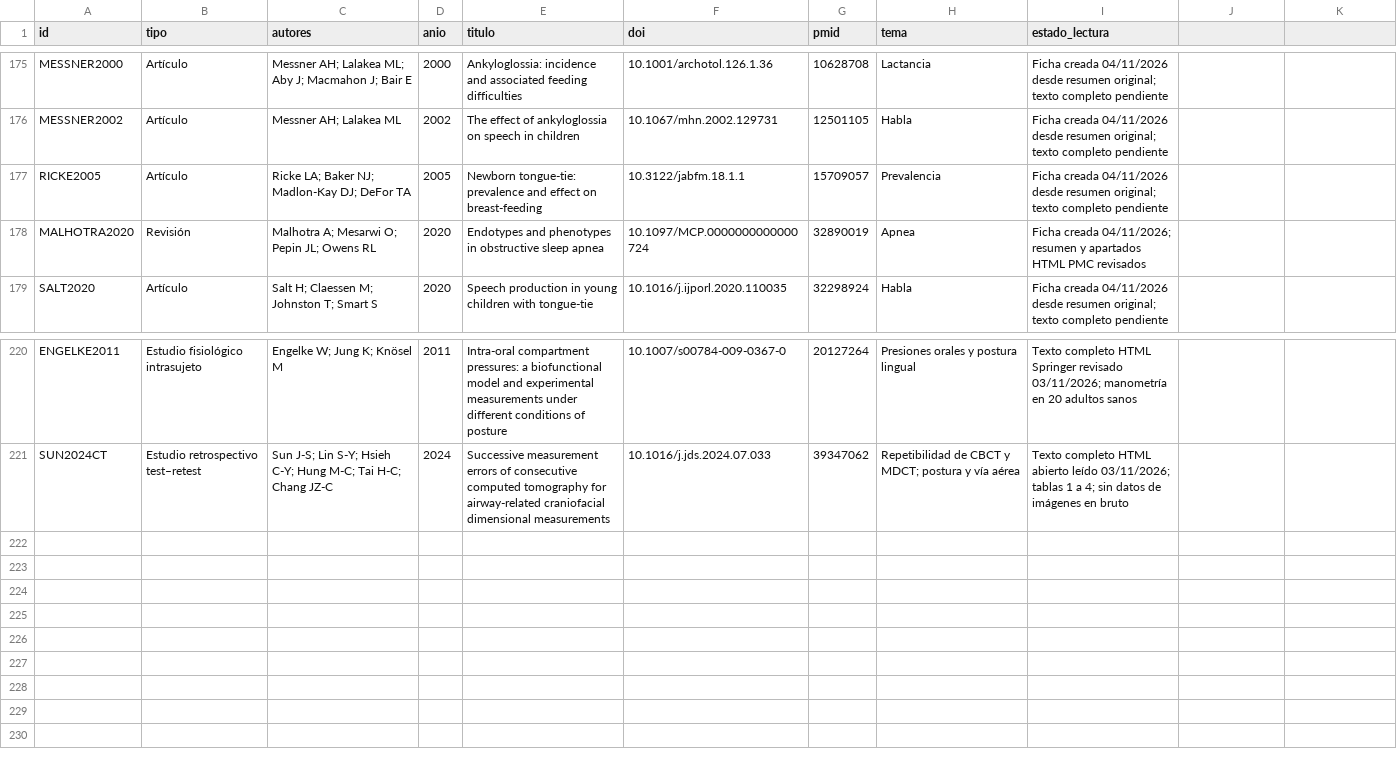
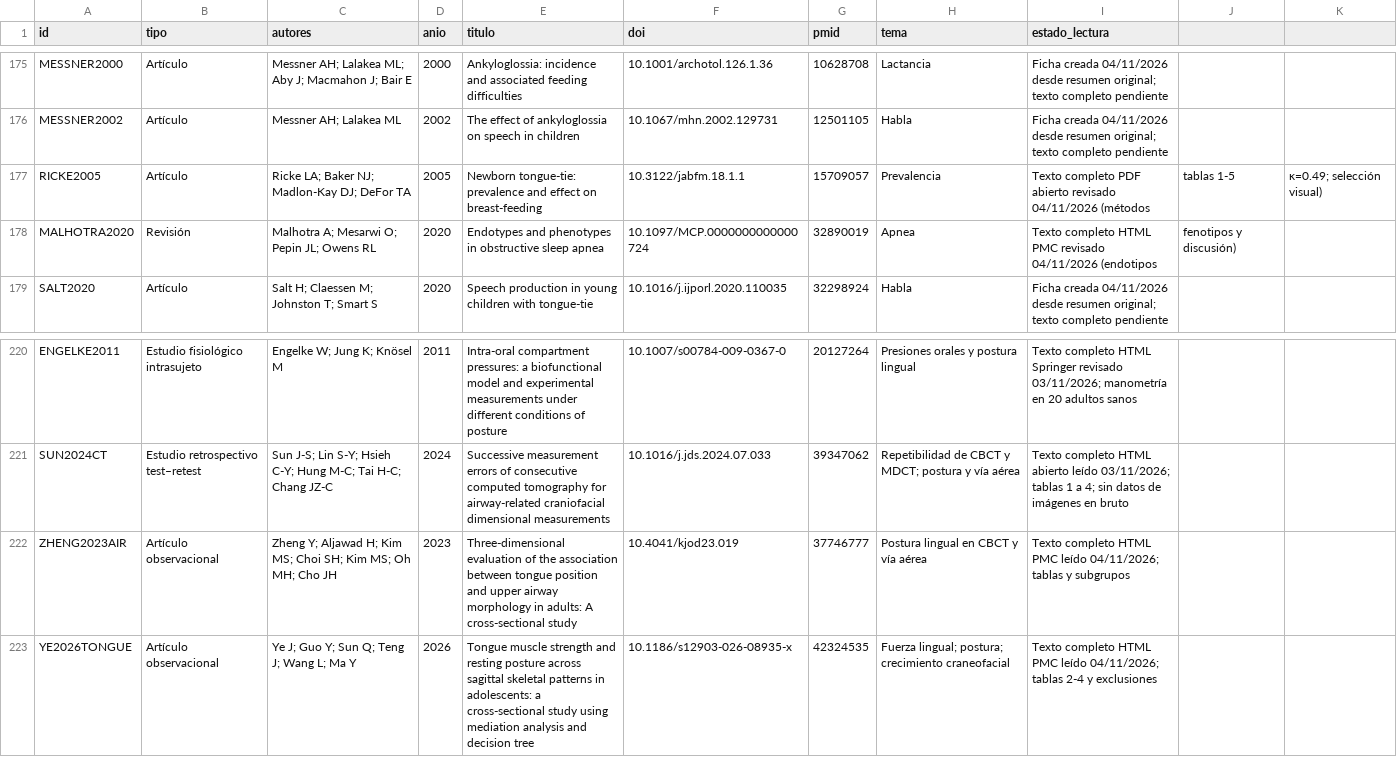
Before and after one commit to mprietob/evidencia-orofacial, a CSV file: fuentes/bibliografia.csv, drawn as a sheet; only a part is shown, gaps mark what is left out.

Commit message:
research: registrar Zheng 2023/Ye 2026 y cerrar lectura completa de Ricke y Malhotra

```diff
--- a/fuentes/bibliografia.csv
+++ b/fuentes/bibliografia.csv
@@ -176,4 +176,4 @@ MESSNER2000,Artículo,Messner AH; Lalakea ML; Aby J; Macmahon J; Bair E,2000,Ank
 MESSNER2002,Artículo,Messner AH; Lalakea ML,2002,The effect of ankyloglossia on speech in children,10.1067/mhn.2002.129731,12501105,Habla,Ficha creada 04/11/2026 desde resumen original; texto completo pendiente
-RICKE2005,Artículo,Ricke LA; Baker NJ; Madlon-Kay DJ; DeFor TA,2005,Newborn tongue-tie: prevalence and effect on breast-feeding,10.3122/jabfm.18.1.1,15709057,Prevalencia,Ficha creada 04/11/2026 desde resumen original; texto completo pendiente
-MALHOTRA2020,Revisión,Malhotra A; Mesarwi O; Pepin JL; Owens RL,2020,Endotypes and phenotypes in obstructive sleep apnea,10.1097/MCP.0000000000000724,32890019,Apnea,Ficha creada 04/11/2026; resumen y apartados HTML PMC revisados
+RICKE2005,Artículo,Ricke LA; Baker NJ; Madlon-Kay DJ; DeFor TA,2005,Newborn tongue-tie: prevalence and effect on breast-feeding,10.3122/jabfm.18.1.1,15709057,Prevalencia,Texto completo PDF abierto revisado 04/11/2026 (métodos, tablas 1-5, κ=0.49; selección visual)
+MALHOTRA2020,Revisión,Malhotra A; Mesarwi O; Pepin JL; Owens RL,2020,Endotypes and phenotypes in obstructive sleep apnea,10.1097/MCP.0000000000000724,32890019,Apnea,Texto completo HTML PMC revisado 04/11/2026 (endotipos, fenotipos y discusión)
 SALT2020,Artículo,Salt H; Claessen M; Johnston T; Smart S,2020,Speech production in young children with tongue-tie,10.1016/j.ijporl.2020.110035,32298924,Habla,Ficha creada 04/11/2026 desde resumen original; texto completo pendiente
@@ -221 +221,3 @@ ENGELKE2011,Estudio fisiológico intrasujeto,Engelke W; Jung K; Knösel M,2011,I
 SUN2024CT,Estudio retrospectivo test–retest,Sun J-S; Lin S-Y; Hsieh C-Y; Hung M-C; Tai H-C; Chang JZ-C,2024,Successive measurement errors of consecutive computed tomography for airway-related craniofacial dimensional measurements,10.1016/j.jds.2024.07.033,39347062,Repetibilidad de CBCT y MDCT; postura y vía aérea,Texto completo HTML abierto leído 03/11/2026; tablas 1 a 4; sin datos de imágenes en bruto
+ZHENG2023AIR,Artículo observacional,Zheng Y; Aljawad H; Kim MS; Choi SH; Kim MS; Oh MH; Cho JH,2023,Three-dimensional evaluation of the association between tongue position and upper airway morphology in adults: A cross-sectional study,10.4041/kjod23.019,37746777,Postura lingual en CBCT y vía aérea,Texto completo HTML PMC leído 04/11/2026; tablas y subgrupos
+YE2026TONGUE,Artículo observacional,Ye J; Guo Y; Sun Q; Teng J; Wang L; Ma Y,2026,Tongue muscle strength and resting posture across sagittal skeletal patterns in adolescents: a cross-sectional study using mediation analysis and decision tree,10.1186/s12903-026-08935-x,42324535,Fuerza lingual; postura; crecimiento craneofacial,Texto completo HTML PMC leído 04/11/2026; tablas 2-4 y exclusiones
```
